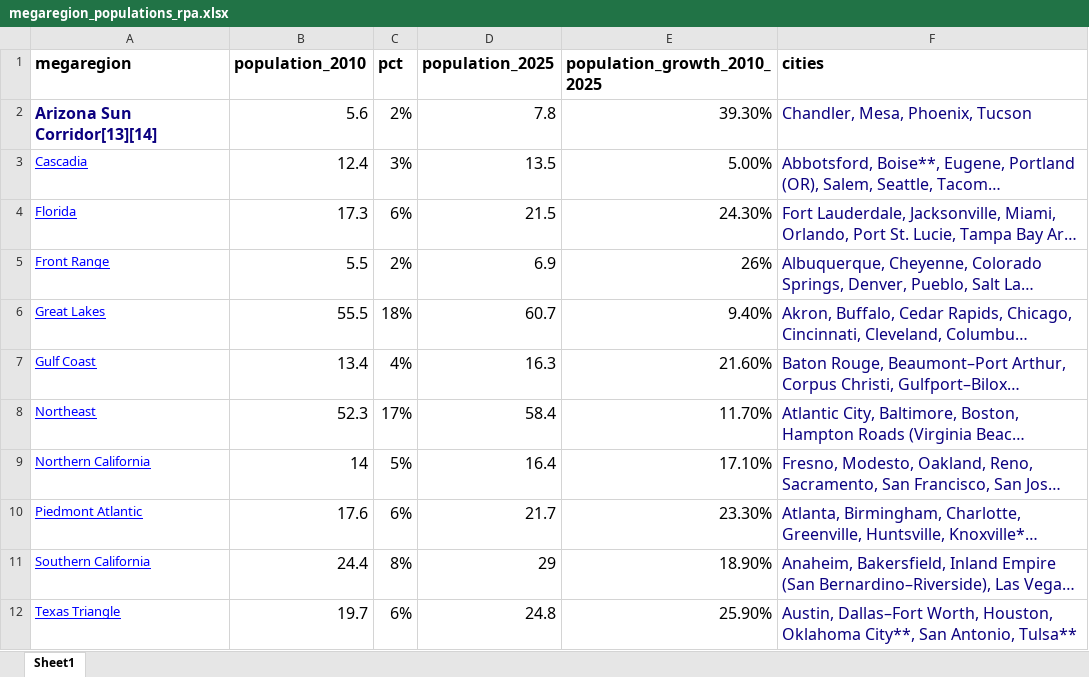
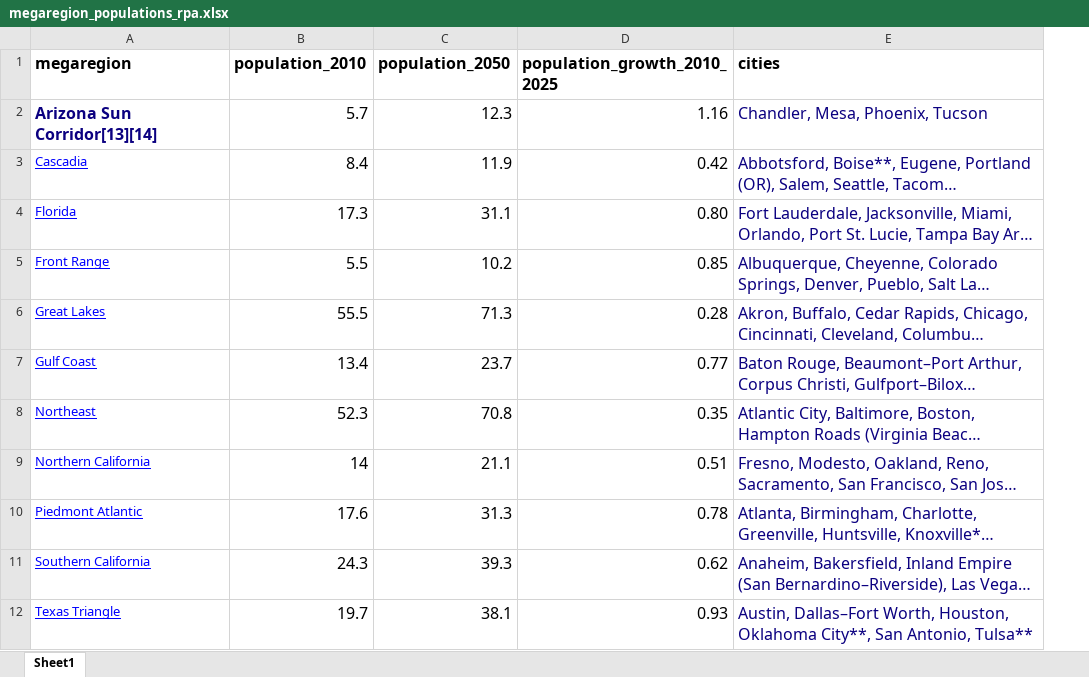
Before and after one commit to striblab/datadrop, an Excel workbook: 20170414-megaregions/builds/development/data/_raw/megaregion_populations_rpa.xlsx, sheet Sheet1, drawn as a sheet; long unchanged cells end in …; values as stored, in another font and other column widths than the file's, no borders; removed rows and columns are numbered as before the commit, all else as after; the diff names each change by its address in the sheet, - before the commit and + after, or states it on an @@ line.

```diff
--- a/20170414-megaregions/builds/development/data/_raw/megaregion_populations_rpa.xlsx (sheet Sheet1)
+++ b/20170414-megaregions/builds/development/data/_raw/megaregion_populations_rpa.xlsx (sheet Sheet1)
-column C (pct), rows 2-12: 2% | 3% | 6% | 2% | 18% | 4% | 17% | 5% | 6% | 8% | 6%
-column D (population_2025), rows 2-12: 7.8 | 13.5 | 21.5 | 6.9 | 60.7 | 16.3 | 58.4 | 16.4 | 21.7 | 29 | 24.8
+column C (population_2050), rows 2-12: 12.3 | 11.9 | 31.1 | 10.2 | 71.3 | 23.7 | 70.8 | 21.1 | 31.3 | 39.3 | 38.1
-B2 (population_2010): 5.6
+B2 (population_2010): 5.7
-D2 (population_growth_2010_2025): 39.30%
+D2 (population_growth_2010_2025): 1.16
-B3 (population_2010): 12.4
+B3 (population_2010): 8.4
-D3 (population_growth_2010_2025): 5.00%
+D3 (population_growth_2010_2025): 0.42
-D4 (population_growth_2010_2025): 24.30%
+D4 (population_growth_2010_2025): 0.80
-D5 (population_growth_2010_2025): 26%
+D5 (population_growth_2010_2025): 0.85
-D6 (population_growth_2010_2025): 9.40%
+D6 (population_growth_2010_2025): 0.28
-D7 (population_growth_2010_2025): 21.60%
+D7 (population_growth_2010_2025): 0.77
-D8 (population_growth_2010_2025): 11.70%
+D8 (population_growth_2010_2025): 0.35
-D9 (population_growth_2010_2025): 17.10%
+D9 (population_growth_2010_2025): 0.51
-D10 (population_growth_2010_2025): 23.30%
+D10 (population_growth_2010_2025): 0.78
-B11 (population_2010): 24.4
+B11 (population_2010): 24.3
-D11 (population_growth_2010_2025): 18.90%
+D11 (population_growth_2010_2025): 0.62
-D12 (population_growth_2010_2025): 25.90%
+D12 (population_growth_2010_2025): 0.93
```
Also changed, not shown: 4 other files.
